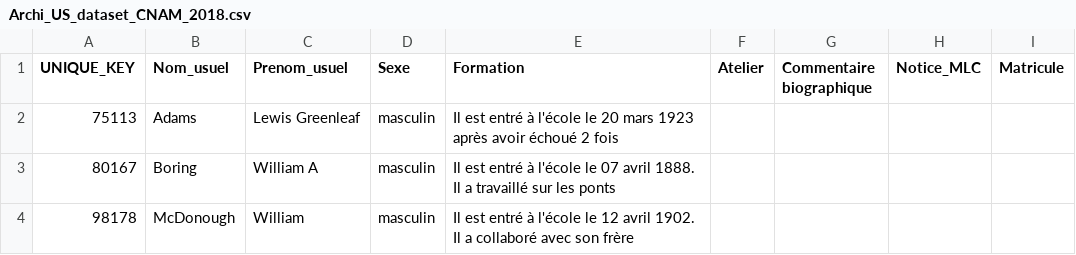
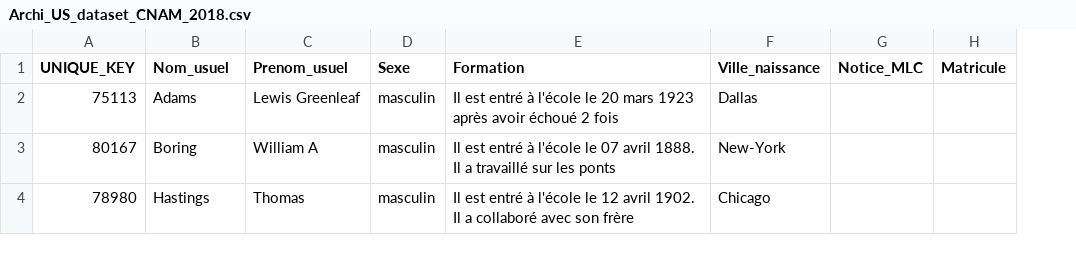
Before and after one commit to antoinecourtin/CNAM_2018, a CSV file: data/Archi_US_dataset_CNAM_2018.csv, drawn as a sheet; removed rows and columns are numbered as before the commit, all else as after; the diff names each change by its address in the sheet, - before the commit and + after, or states it on an @@ line.

```diff
--- a/data/Archi_US_dataset_CNAM_2018.csv
+++ b/data/Archi_US_dataset_CNAM_2018.csv
-column F (Atelier), empty
-column G (Commentaire biographique), empty
+column F (Ville_naissance), rows 2-3: Dallas | New-York
-row 4: 98178 | McDonough | William | masculin | Il est entré à l'école le 12 avril 1902. Il a collaboré avec son frère
+row 4: 78980 | Hastings | Thomas | masculin | Il est entré à l'école le 12 avril 1902. Il a collaboré avec son frère | Chicago
```
Also changed, not shown: 1 other file.
